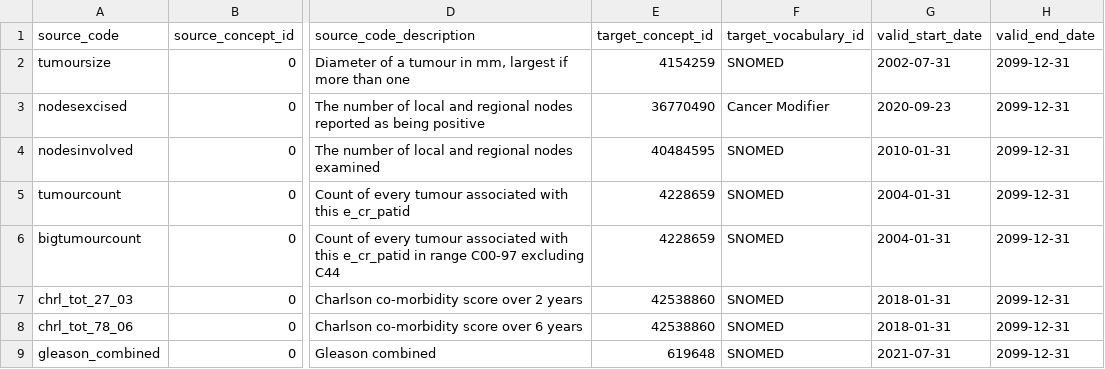
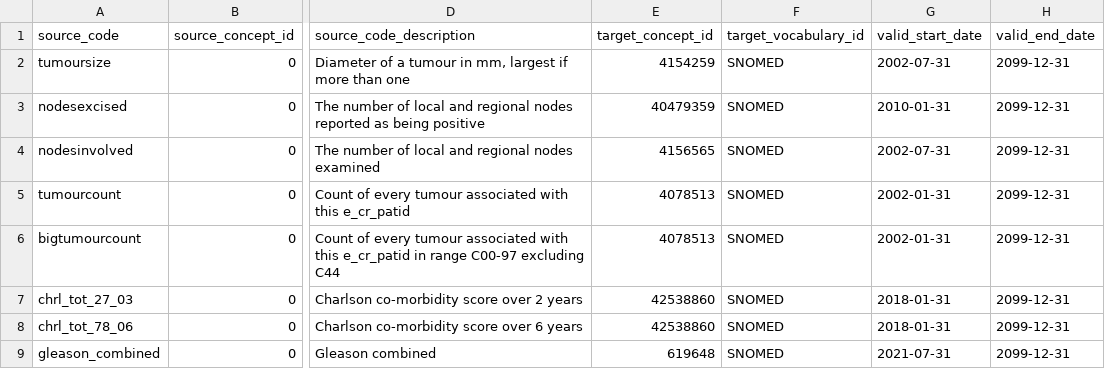
Before and after one commit to oxford-pharmacoepi/etl_ndorms, a CSV file: stcm/1-to-1/NCRAS_TUMOUR_MODIFIER_STCM.csv, drawn as a sheet; only a part is shown, gaps mark what is left out; the diff names each change by its address in the sheet, - before the commit and + after, or states it on an @@ line.

```diff
--- a/stcm/1-to-1/NCRAS_TUMOUR_MODIFIER_STCM.csv
+++ b/stcm/1-to-1/NCRAS_TUMOUR_MODIFIER_STCM.csv
-E3 (target_concept_id): 36770490
+E3 (target_concept_id): 40479359
-F3 (target_vocabulary_id): Cancer Modifier
+F3 (target_vocabulary_id): SNOMED
-G3 (valid_start_date): 2020-09-23
+G3 (valid_start_date): 2010-01-31
-E4 (target_concept_id): 40484595
+E4 (target_concept_id): 4156565
-G4 (valid_start_date): 2010-01-31
+G4 (valid_start_date): 2002-07-31
-E5:E6 (target_concept_id): 4228659
+E5:E6 (target_concept_id): 4078513
-G5:G6 (valid_start_date): 2004-01-31
+G5:G6 (valid_start_date): 2002-01-31
```
Also changed, not shown: stcm/1-to-1/NCRAS_TREATMENT_MODIFIER_STCM.csv.
